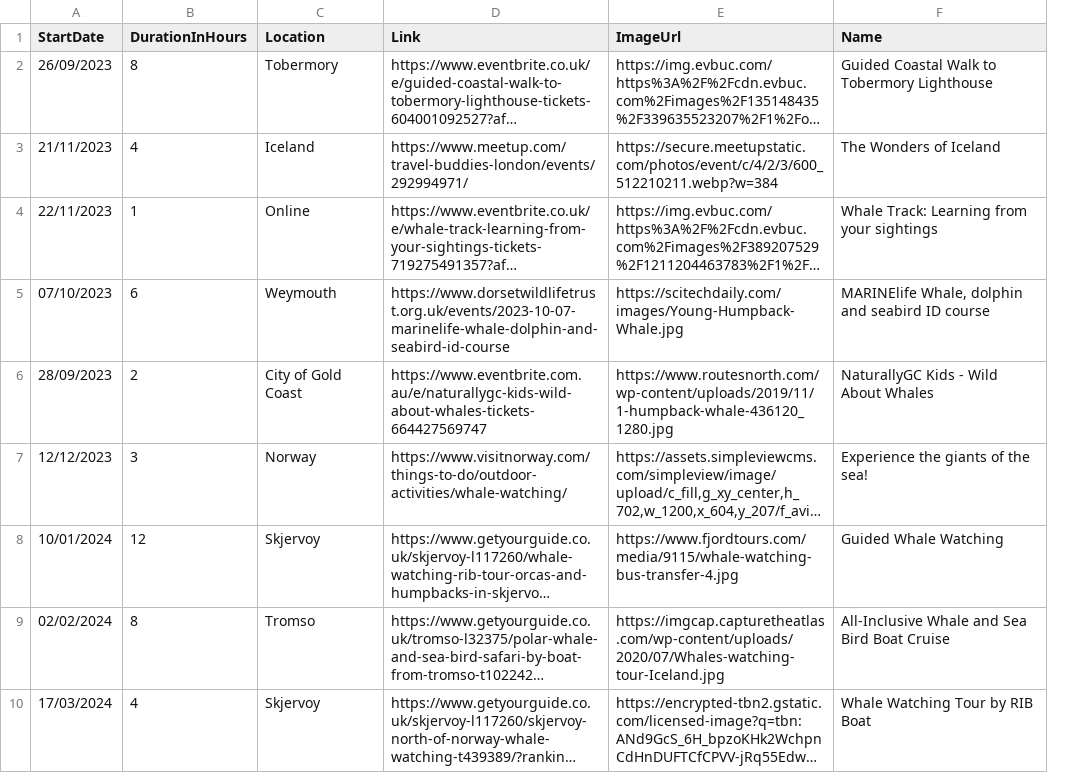
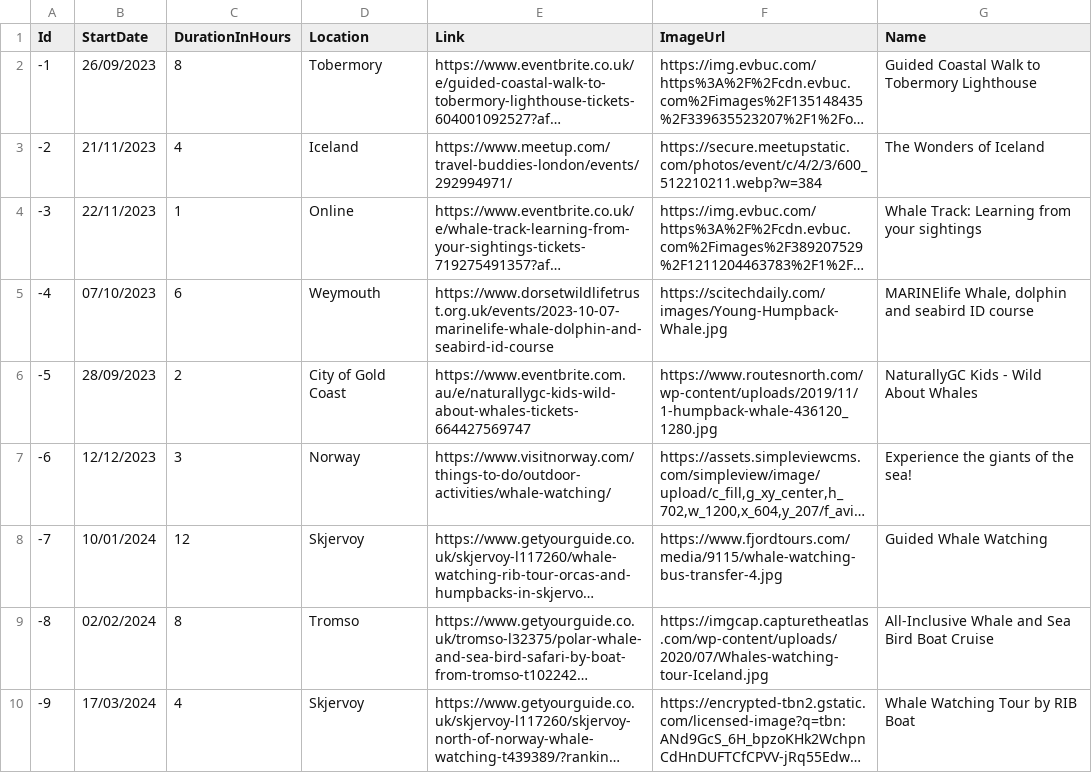
Before and after one commit to techswitch-learners/whale-spotting-2023-aug, a CSV file: backend/WhaleSpotting/Data/Events.csv, drawn as a sheet; only a part is shown; long unchanged cells end in …; the diff names each change by its address in the sheet, - before the commit and + after, or states it on an @@ line.

Commit message:
WS-998-Events-Data ID

```diff
--- a/backend/WhaleSpotting/Data/Events.csv
+++ b/backend/WhaleSpotting/Data/Events.csv
+column A (Id), rows 2-10: -1 | -2 | -3 | -4 | -5 | -6 | -7 | -8 | -9
```
